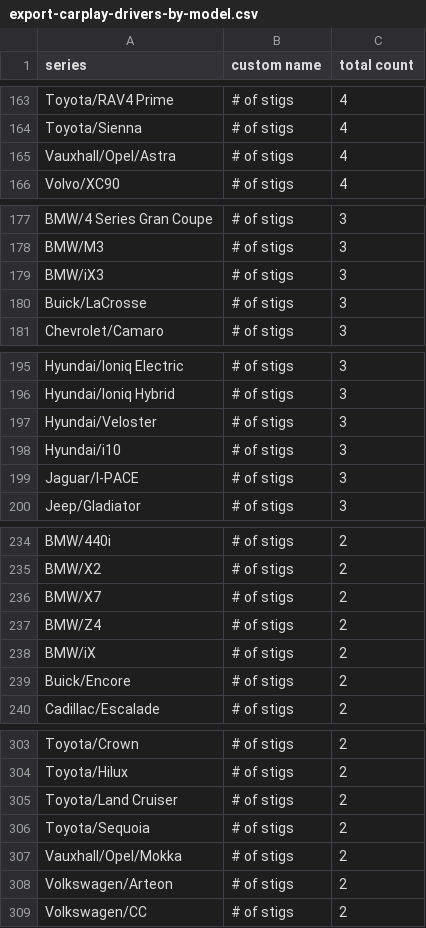
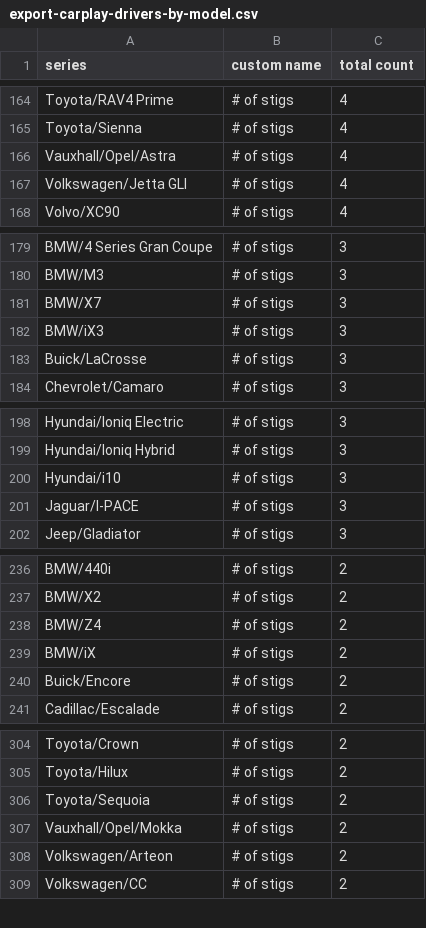
Before and after one commit to ClutchEngineering/sidecar.clutch.engineering, a CSV file: Sources/gensite/export-carplay-drivers-by-model.csv, drawn as a sheet; only a part is shown, gaps mark what is left out; the diff covers the shown part only.

```diff
--- a/Sources/gensite/export-carplay-drivers-by-model.csv
+++ b/Sources/gensite/export-carplay-drivers-by-model.csv
@@ -165,2 +166,3 @@ Toyota/Sienna,# of stigs,4
 Vauxhall/Opel/Astra,# of stigs,4
+Volkswagen/Jetta GLI,# of stigs,4
 Volvo/XC90,# of stigs,4
@@ -178,2 +180,3 @@ BMW/4 Series Gran Coupe,# of stigs,3
 BMW/M3,# of stigs,3
+BMW/X7,# of stigs,3
 BMW/iX3,# of stigs,3
@@ -196,3 +199,2 @@ Hyundai/Ioniq Electric,# of stigs,3
 Hyundai/Ioniq Hybrid,# of stigs,3
-Hyundai/Veloster,# of stigs,3
 Hyundai/i10,# of stigs,3
@@ -235,3 +237,2 @@ BMW/440i,# of stigs,2
 BMW/X2,# of stigs,2
-BMW/X7,# of stigs,2
 BMW/Z4,# of stigs,2
@@ -304,3 +305,2 @@ Toyota/Crown,# of stigs,2
 Toyota/Hilux,# of stigs,2
-Toyota/Land Cruiser,# of stigs,2
 Toyota/Sequoia,# of stigs,2
```
Also changed, not shown: 11 added rows, 8 removed rows and 2 edited cells elsewhere in this file, Sources/gensite/export-carplay-distance-traveled-by-model-yesterday.csv.
